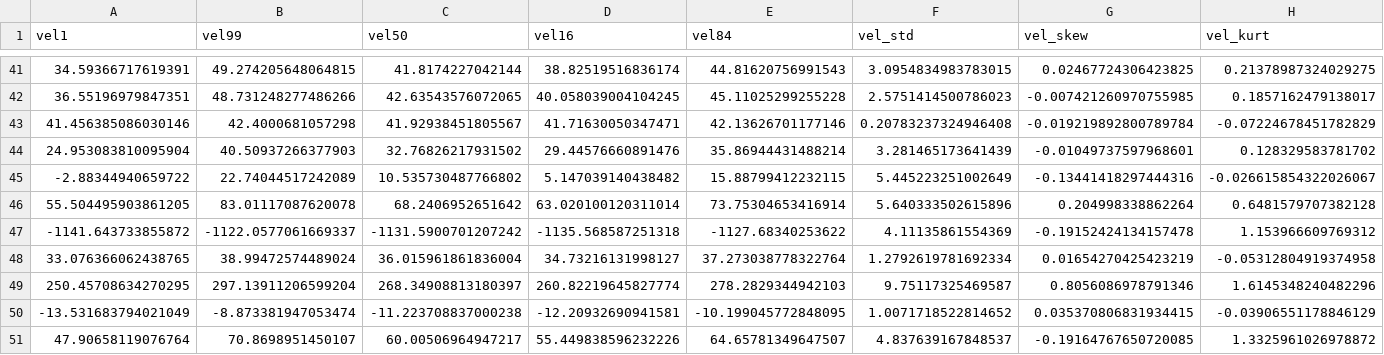
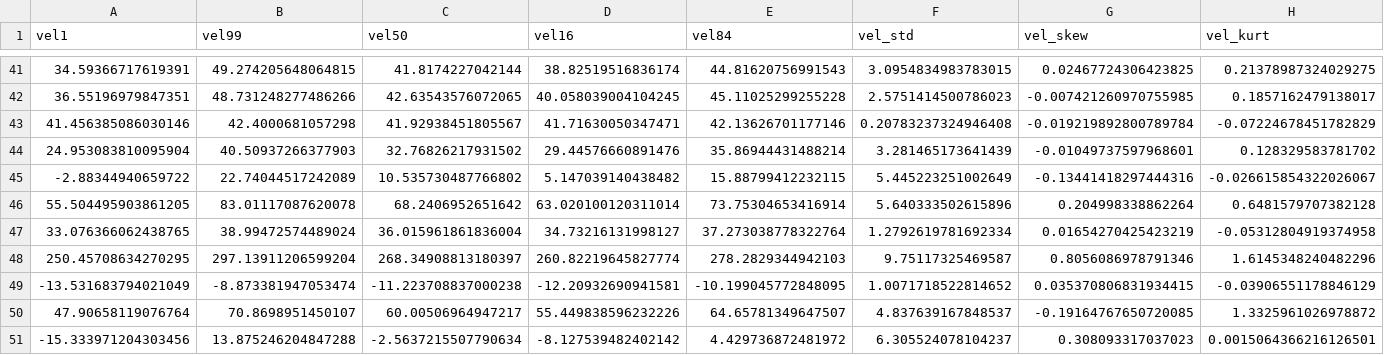
Before and after one commit to ThatBlueWren/Stellar-Streams, a CSV file: Cleaned Data/s5_phoenix_stars.csv, drawn as a sheet; only a part is shown, gaps mark what is left out; the shorter side is filled out with more unchanged rows; rows hold the shown columns only; the diff names each change by its address in the sheet, - before the commit and + after, or states it on an @@ line.

```diff
--- a/Cleaned Data/s5_phoenix_stars.csv
+++ b/Cleaned Data/s5_phoenix_stars.csv
-row 47: -1141.643733855872 | -1122.0577061669337 | -1131.5900701207242 | -1135.568587251318 | -1127.68340253622 | 4.11135861554369 | -0.19152424134157478 | 1.153966609769312
```
Also changed, not shown: Cleaned Data/pristine_c19_confirmed.csv, 13 other files.
